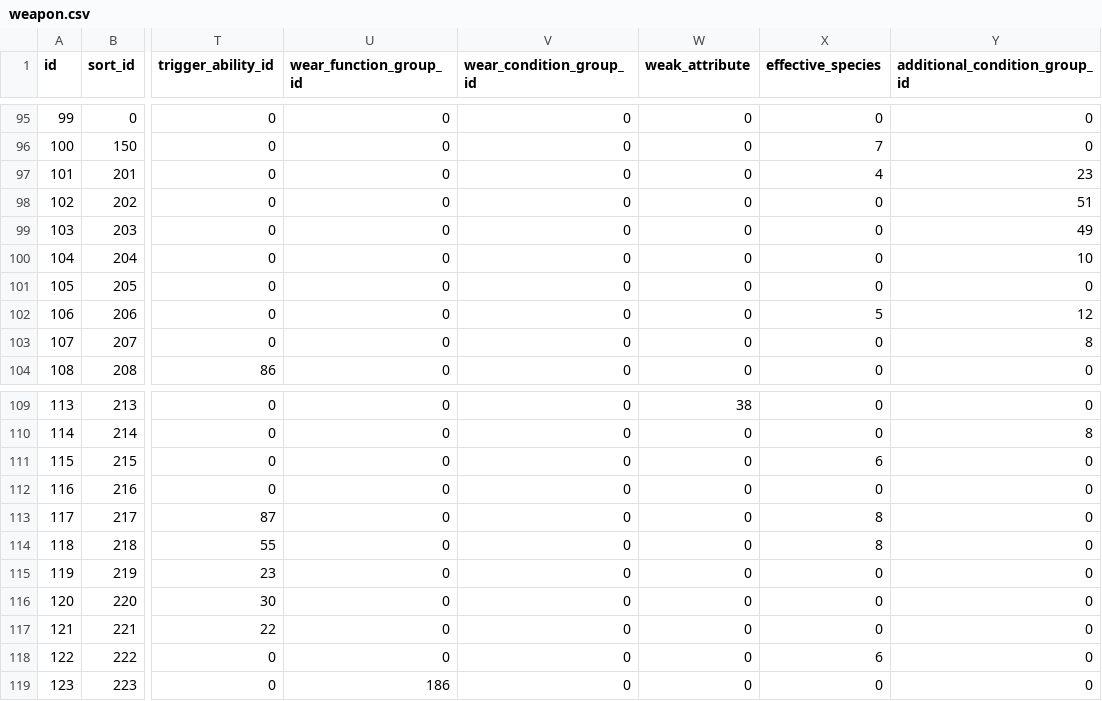
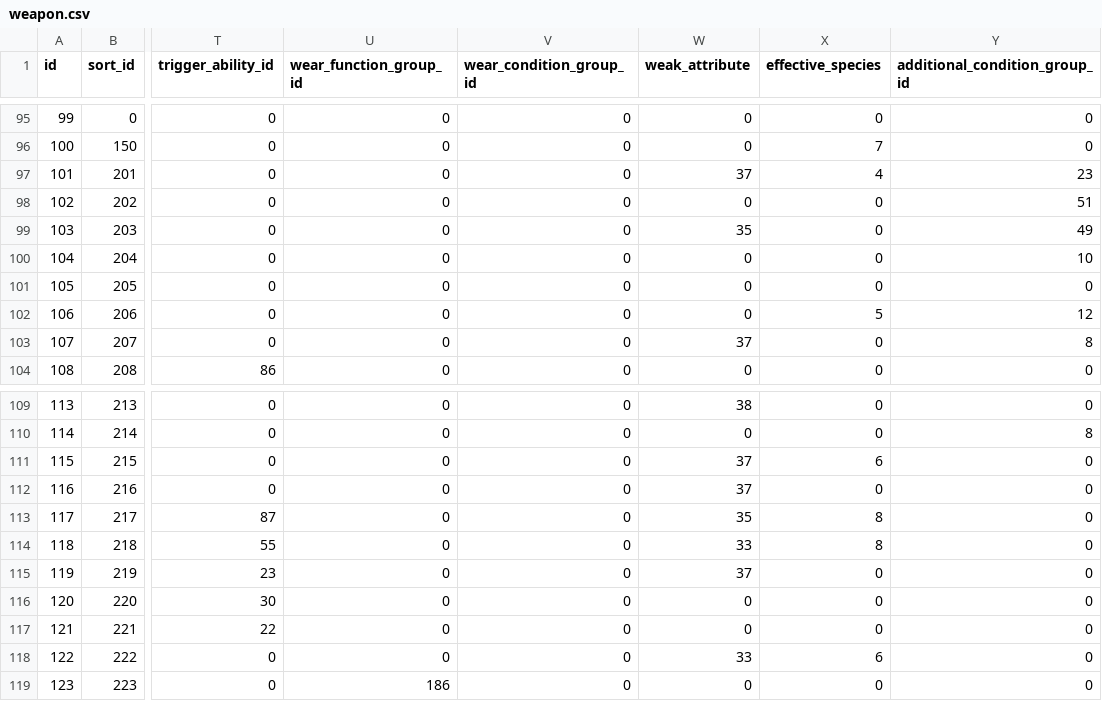
Before and after one commit to gameboy9/FF4FalconDive, a CSV file: csv/weapon.csv (was Data/Master/weapon.csv), drawn as a sheet; only a part is shown, gaps mark what is left out; the diff names each change by its address in the sheet, - before the commit and + after, or states it on an @@ line.

Commit message:
Give a weak_attribute to new weapons which have attribute_id and attribute_group_id but lack one.

```diff
--- a/Data/Master/weapon.csv
+++ b/csv/weapon.csv
-W97 (weak_attribute): 0
+W97 (weak_attribute): 37
-W99 (weak_attribute): 0
+W99 (weak_attribute): 35
-W103 (weak_attribute): 0
+W103 (weak_attribute): 37
-W111:W112 (weak_attribute): 0
+W111:W112 (weak_attribute): 37
-W113 (weak_attribute): 0
+W113 (weak_attribute): 35
-W114 (weak_attribute): 0
+W114 (weak_attribute): 33
-W115 (weak_attribute): 0
+W115 (weak_attribute): 37
-W118 (weak_attribute): 0
+W118 (weak_attribute): 33
```
